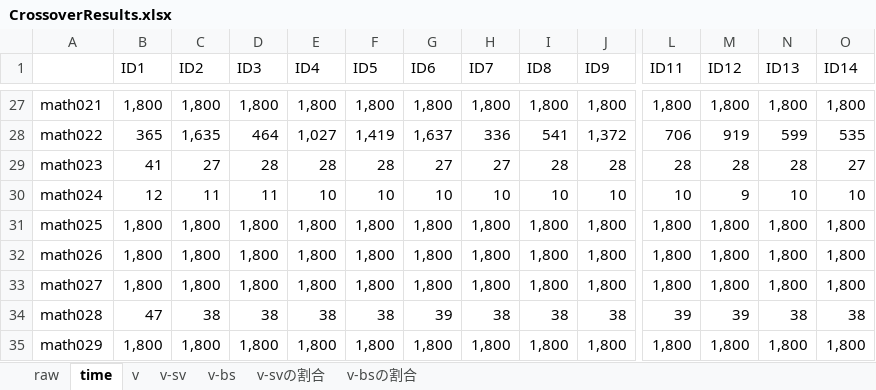
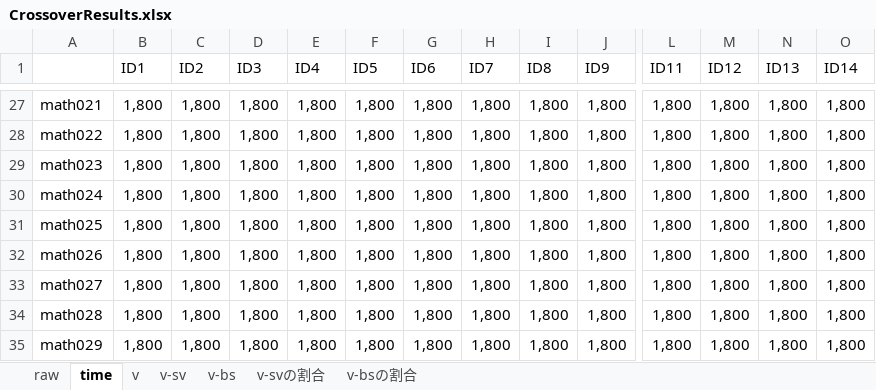
Before and after one commit to kusumotolab/kGenProg-exp, an Excel workbook: CrossoverResults.xlsx, sheet time, drawn as a sheet; only a part is shown, gaps mark what is left out; values as stored, in another font and other column widths than the file's, no cell formats; conditional formats not drawn; removed rows and columns are numbered as before the commit, all else as after; rows hold the shown columns only; the diff covers the shown part only; the diff names each change by its address in the sheet, - before the commit and + after, or states it on an @@ line.

```diff
--- a/CrossoverResults.xlsx (sheet time)
+++ b/CrossoverResults.xlsx (sheet time)
-B28 (ID1): 365
+B28 (ID1): 1,800
-C28 (ID2): 1,635
+C28 (ID2): 1,800
-D28 (ID3): 464
+D28 (ID3): 1,800
-E28 (ID4): 1,027
+E28 (ID4): 1,800
-F28 (ID5): 1,419
+F28 (ID5): 1,800
-G28 (ID6): 1,637
+G28 (ID6): 1,800
-H28 (ID7): 336
+H28 (ID7): 1,800
-I28 (ID8): 541
+I28 (ID8): 1,800
-J28 (ID9): 1,372
+J28 (ID9): 1,800
-L28 (ID11): 706
+L28 (ID11): 1,800
-M28 (ID12): 919
+M28 (ID12): 1,800
-N28 (ID13): 599
+N28 (ID13): 1,800
-O28 (ID14): 535
+O28 (ID14): 1,800
-row 29: math023 | 41 | 27 | 28 | 28 | 28 | 27 | 27 | 28 | 28 | 28 | 28 | 28 | 27
-row 30: math024 | 12 | 11 | 11 | 10 | 10 | 10 | 10 | 10 | 10 | 10 | 9 | 10 | 10
+row 29: math023 | 1,800 | 1,800 | 1,800 | 1,800 | 1,800 | 1,800 | 1,800 | 1,800 | 1,800 | 1,800 | 1,800 | 1,800 | 1,800
+row 30: math024 | 1,800 | 1,800 | 1,800 | 1,800 | 1,800 | 1,800 | 1,800 | 1,800 | 1,800 | 1,800 | 1,800 | 1,800 | 1,800
-row 34: math028 | 47 | 38 | 38 | 38 | 38 | 39 | 38 | 38 | 38 | 39 | 39 | 38 | 38
+row 34: math028 | 1,800 | 1,800 | 1,800 | 1,800 | 1,800 | 1,800 | 1,800 | 1,800 | 1,800 | 1,800 | 1,800 | 1,800 | 1,800
```
Also changed, not shown: 13 added rows, 13 removed rows and 331 edited cells elsewhere in this sheet, sheet raw, sheet v-bsの割合, sheet v-svの割合, sheet v-bs, sheet v-sv, sheet v, cell formats, formulas that keep their value, charts or pictures.
